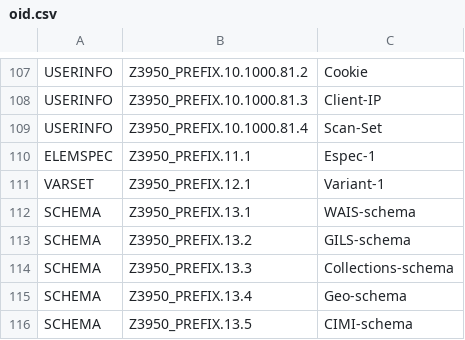
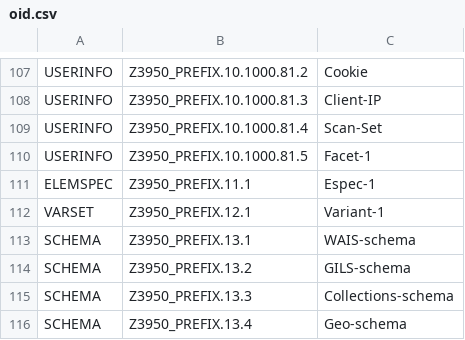
Before and after one commit to indexdata/yaz, a CSV file: src/oid.csv, drawn as a sheet; only a part is shown, gaps mark what is left out; the shorter side is filled out with more unchanged rows; the diff names each change by its address in the sheet, - before the commit and + after, or states it on an @@ line.

Commit message:
Add OID Facet-1: UserInfo.1000.81.5.

```diff
--- a/src/oid.csv
+++ b/src/oid.csv
+row 110: USERINFO | Z3950_PREFIX.10.1000.81.5 | Facet-1
```
